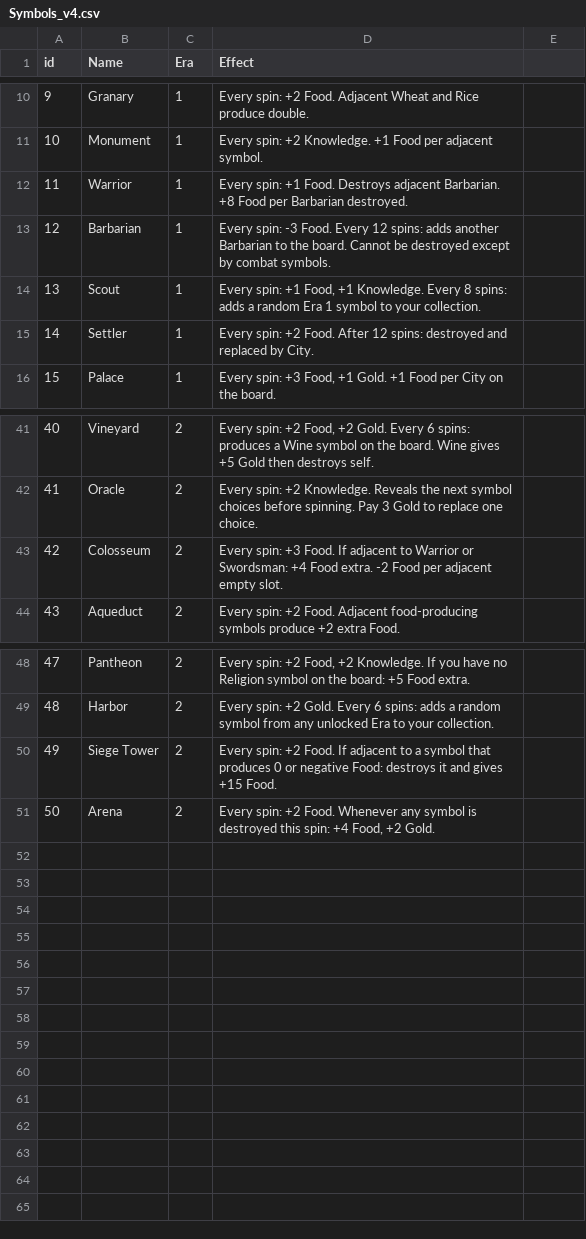
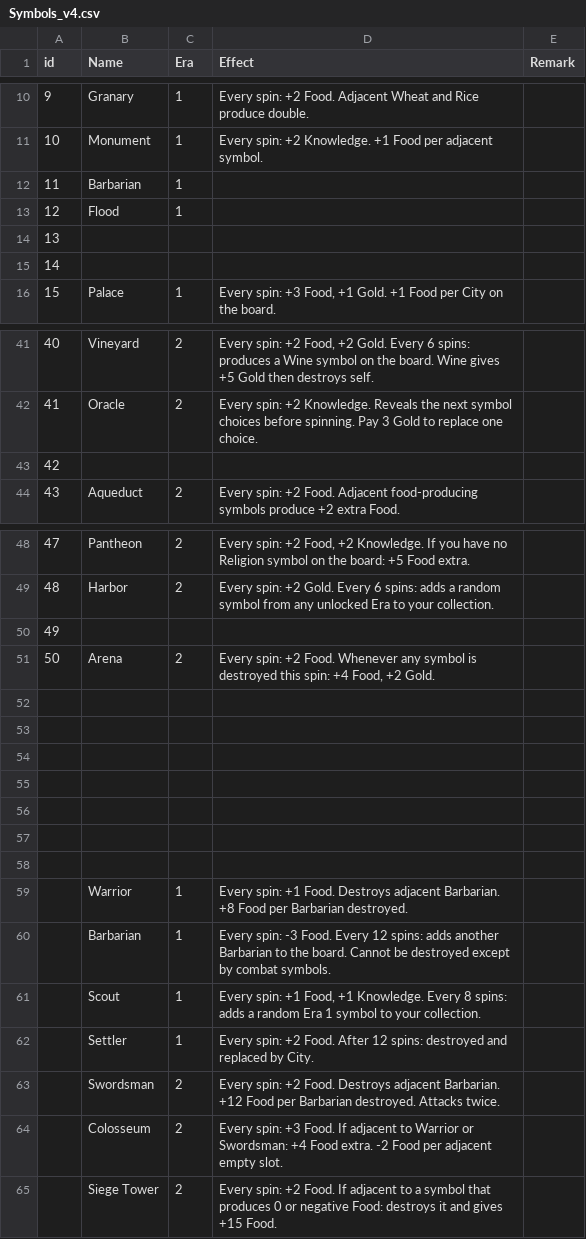
Before and after one commit to evian-christ/humankind, a CSV file: Symbols_v4.csv, drawn as a sheet; only a part is shown, gaps mark what is left out; addresses are those after the commit; the diff covers the shown part only; the diff names each change by its address in the sheet, - before the commit and + after, or states it on an @@ line.

Commit message:
Symbol excel files edited

```diff
--- a/Symbols_v4.csv
+++ b/Symbols_v4.csv
-E1: (empty)
+E1: Remark
@@ column A (id) renumbered between rows 12 and 65 @@
-D12 (Effect): Every spin: -3 Food. Every 12 spins: adds another Barbarian to the board. Cannot be destroyed except by combat symbols.
+D12 (Effect): (empty)
+row 13: 12 | Flood | 1
-B14 (Name): Scout
+B14 (Name): (empty)
-C14:C15 (Era): 1
+C14:C15 (Era): (empty)
-D14 (Effect): Every spin: +1 Food, +1 Knowledge. Every 8 spins: adds a random Era 1 symbol to your collection.
+D14 (Effect): (empty)
-B15 (Name): Settler
+B15 (Name): (empty)
-D15 (Effect): Every spin: +2 Food. After 12 spins: destroyed and replaced by City.
+D15 (Effect): (empty)
-B43 (Name): Colosseum
+B43 (Name): (empty)
-C43 (Era): 2
+C43 (Era): (empty)
-D43 (Effect): Every spin: +3 Food. If adjacent to Warrior or Swordsman: +4 Food extra. -2 Food per adjacent empty slot.
+D43 (Effect): (empty)
+row 50: 49
+row 52: (empty)
+row 53: (empty)
+row 54: (empty)
+row 55: (empty)
+row 56: (empty)
+row 57: (empty)
+row 58: (empty)
@@ row 12 moved to row 59: Warrior @@
+row 60:  | Barbarian | 1 | Every spin: -3 Food. Every 12 spins: adds another Barbarian to the board. Cannot be destroyed except by combat symbols.
+row 61:  | Scout | 1 | Every spin: +1 Food, +1 Knowledge. Every 8 spins: adds a random Era 1 symbol to your collection.
+row 62:  | Settler | 1 | Every spin: +2 Food. After 12 spins: destroyed and replaced by City.
+row 63:  | Swordsman | 2 | Every spin: +2 Food. Destroys adjacent Barbarian. +12 Food per Barbarian destroyed. Attacks twice.
+row 64:  | Colosseum | 2 | Every spin: +3 Food. If adjacent to Warrior or Swordsman: +4 Food extra. -2 Food per adjacent empty slot.
```
Also changed, not shown: 5 edited cells elsewhere in this file, 2 other files.
